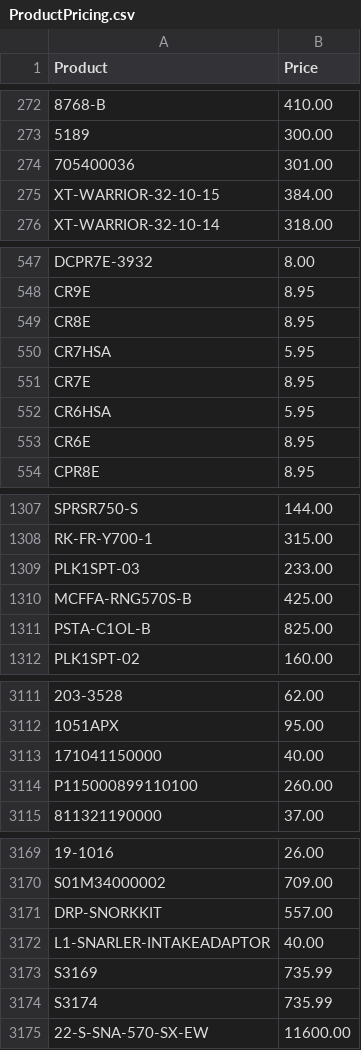
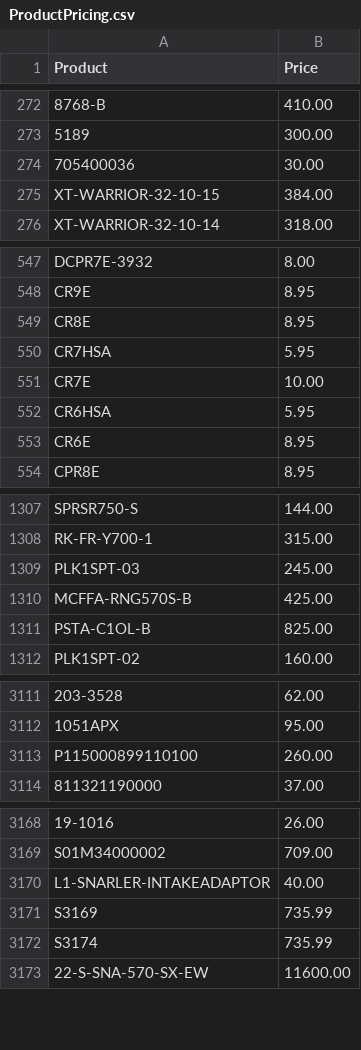
Before and after one commit to Brandidiot/L1FEOutdoors, a CSV file: bin/Debug/Resources/ProductPricing.csv, drawn as a sheet; only a part is shown, gaps mark what is left out; the diff covers the shown part only.

```diff
--- a/bin/Debug/Resources/ProductPricing.csv
+++ b/bin/Debug/Resources/ProductPricing.csv
@@ -273,3 +273,3 @@
 "5189","300.00"
-"705400036","301.00"
+"705400036","30.00"
 "XT-WARRIOR-32-10-15","384.00"
@@ -550,3 +550,3 @@
 "CR7HSA","5.95"
-"CR7E","8.95"
+"CR7E","10.00"
 "CR6HSA","5.95"
@@ -1308,3 +1308,3 @@
 "RK-FR-Y700-1","315.00"
-"PLK1SPT-03","233.00"
+"PLK1SPT-03","245.00"
 "MCFFA-RNG570S-B","425.00"
@@ -3112,3 +3112,2 @@
 "1051APX","95.00"
-"171041150000","40.00"
 "P115000899110100","260.00"
@@ -3170,3 +3169,2 @@
 "S01M34000002","709.00"
-"DRP-SNORKKIT","557.00"
 "L1-SNARLER-INTAKEADAPTOR","40.00"
```
Also changed, not shown: 71 added rows, 2 removed rows and 8 edited cells elsewhere in this file, bin/Debug/Resources/InvAvail.csv, 51 other files.
